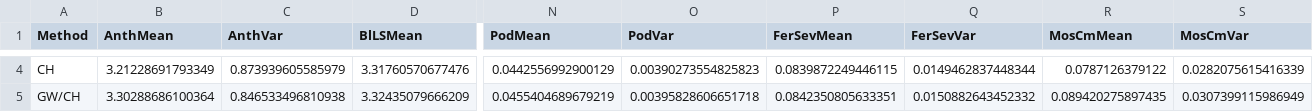
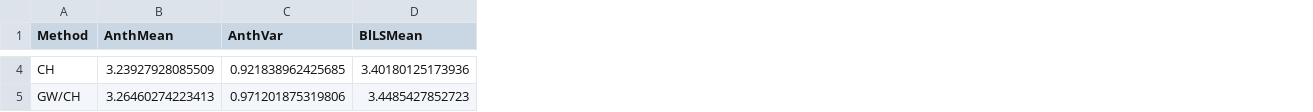
Before and after one commit to LucianoRogerio/CarolineTCC2, a CSV file: output/MeansVarCC2.csv, drawn as a sheet; only a part is shown, gaps mark what is left out; the diff covers the shown part only; the diff names each change by its address in the sheet, - before the commit and + after, or states it on an @@ line.

```diff
--- a/output/MeansVarCC2.csv
+++ b/output/MeansVarCC2.csv
-column N (PodMean), rows 4-5: 0.0442556992900129 | 0.0455404689679219
-column O (PodVar), rows 4-5: 0.00390273554825823 | 0.00395828606651718
-column P (FerSevMean), rows 4-5: 0.0839872249446115 | 0.0842350805633351
-column Q (FerSevVar), rows 4-5: 0.0149462837448344 | 0.0150882643452332
-column R (MosCmMean), rows 4-5: 0.0787126379122 | 0.089420275897435
-column S (MosCmVar), rows 4-5: 0.0282075615416339 | 0.0307399115986949
-B4 (AnthMean): 3.21228691793349
+B4 (AnthMean): 3.23927928085509
-C4 (AnthVar): 0.873939605585979
+C4 (AnthVar): 0.921838962425685
-D4 (BlLSMean): 3.31760570677476
+D4 (BlLSMean): 3.40180125173936
-B5 (AnthMean): 3.30288686100364
+B5 (AnthMean): 3.26460274223413
-C5 (AnthVar): 0.846533496810938
+C5 (AnthVar): 0.971201875319806
-D5 (BlLSMean): 3.32435079666209
+D5 (BlLSMean): 3.4485427852723
```
Also changed, not shown: 84 edited cells elsewhere in this file, output/GanhoRelativoShannonWeaver.csv, output/KappaIndex.csv, 20 other files.
